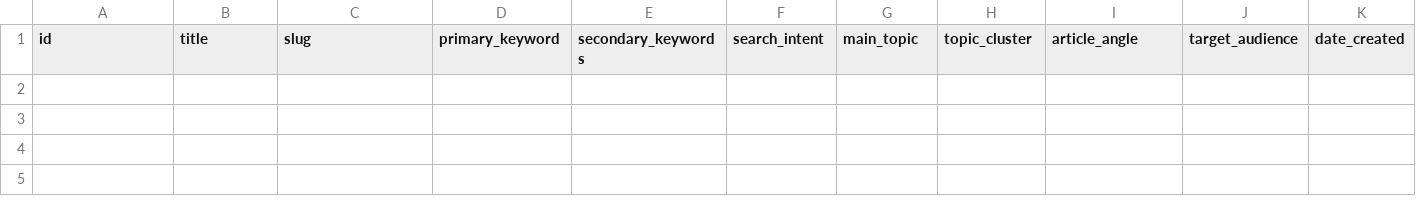
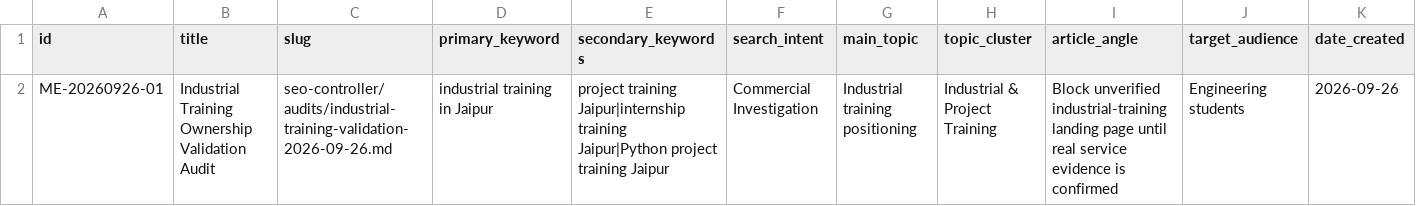
Before and after one commit to satnamkhowal/mangoengineers.com, a CSV file: seo-controller/CONTENT-REGISTRY.csv, drawn as a sheet; only a part is shown; rows hold the shown columns only; the diff names each change by its address in the sheet, - before the commit and + after, or states it on an @@ line.

Commit message:
SEO: register 2026-09-26 authority audit

```diff
--- a/seo-controller/CONTENT-REGISTRY.csv
+++ b/seo-controller/CONTENT-REGISTRY.csv
+row 2: ME-20260926-01 | Industrial Training Ownership Validation Audit | seo-controller/audits/industrial-training-validation-2026-09-26.md | industrial training in Jaipur | project training Jaipur|internship training Jaipur|Python project training Jaipur | Commercial Investigation | Industrial training positioning | Industrial & Project Training | Block unverified industrial-training landing page until real service evidence is confirmed | Engineering students | 2026-09-26
```
